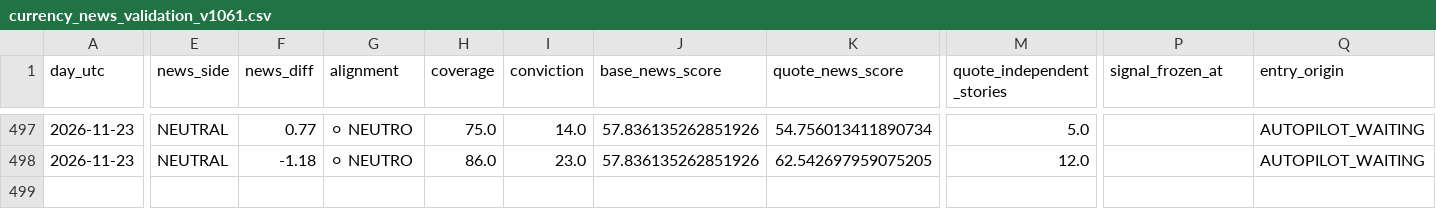
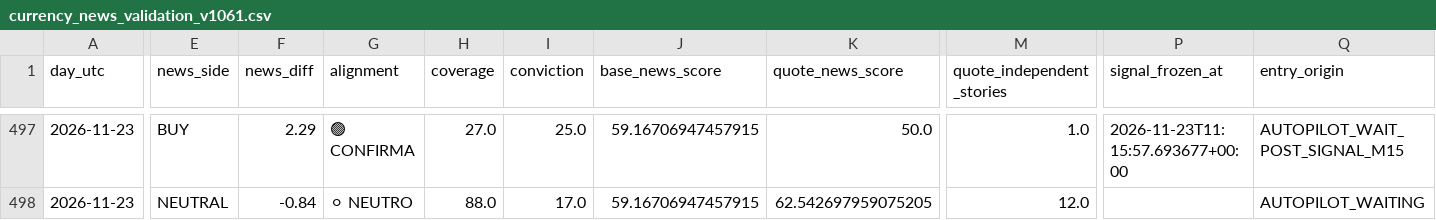
Before and after one commit to aparecidomikael97-ship-it/usd-macro-pro-v4, a CSV file: dados/currency_news_validation_v1061.csv, drawn as a sheet; only a part is shown, gaps mark what is left out; the diff covers the shown part only; the diff names each change by its address in the sheet, - before the commit and + after, or states it on an @@ line.

```diff
--- a/dados/currency_news_validation_v1061.csv
+++ b/dados/currency_news_validation_v1061.csv
-E497 (news_side): NEUTRAL
+E497 (news_side): BUY
-F497 (news_diff): 0.77
+F497 (news_diff): 2.29
-G497 (alignment): ⚪ NEUTRO
+G497 (alignment): 🟢 CONFIRMA
-H497 (coverage): 75.0
+H497 (coverage): 27.0
-I497 (conviction): 14.0
+I497 (conviction): 25.0
-J497:J498 (base_news_score): 57.836135262851926
+J497:J498 (base_news_score): 59.16706947457915
-K497 (quote_news_score): 54.756013411890734
+K497 (quote_news_score): 50.0
-M497 (quote_independent_stories): 5.0
+M497 (quote_independent_stories): 1.0
-P497 (signal_frozen_at): (empty)
+P497 (signal_frozen_at): 2026-11-23T11:15:57.693677+00:00
-Q497 (entry_origin): AUTOPILOT_WAITING
+Q497 (entry_origin): AUTOPILOT_WAIT_POST_SIGNAL_M15
-F498 (news_diff): -1.18
+F498 (news_diff): -0.84
-H498 (coverage): 86.0
+H498 (coverage): 88.0
-I498 (conviction): 23.0
+I498 (conviction): 17.0
```
Also changed, not shown: 48 edited cells elsewhere in this file.
